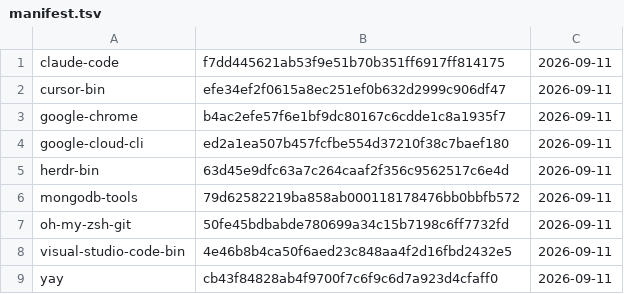
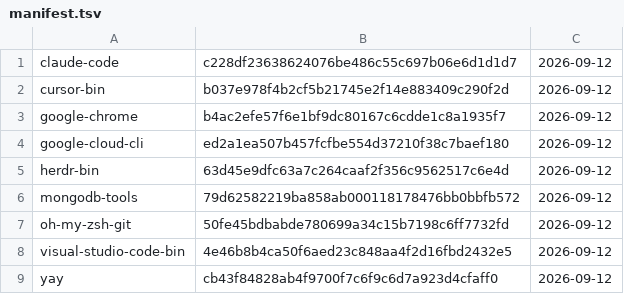
Before and after one commit to gablank/boxes, a TSV file: aur/manifest.tsv, drawn as a sheet.

```diff
--- a/aur/manifest.tsv
+++ b/aur/manifest.tsv
@@ -1,9 +1,9 @@
-claude-code	f7dd445621ab53f9e51b70b351ff6917ff814175	2026-09-11
-cursor-bin	efe34ef2f0615a8ec251ef0b632d2999c906df47	2026-09-11
-google-chrome	b4ac2efe57f6e1bf9dc80167c6cdde1c8a1935f7	2026-09-11
-google-cloud-cli	ed2a1ea507b457fcfbe554d37210f38c7baef180	2026-09-11
-herdr-bin	63d45e9dfc63a7c264caaf2f356c9562517c6e4d	2026-09-11
-mongodb-tools	79d62582219ba858ab000118178476bb0bbfb572	2026-09-11
-oh-my-zsh-git	50fe45bdbabde780699a34c15b7198c6ff7732fd	2026-09-11
-visual-studio-code-bin	4e46b8b4ca50f6aed23c848aa4f2d16fbd2432e5	2026-09-11
-yay	cb43f84828ab4f9700f7c6f9c6d7a923d4cfaff0	2026-09-11
+claude-code	c228df23638624076be486c55c697b06e6d1d1d7	2026-09-12
+cursor-bin	b037e978f4b2cf5b21745e2f14e883409c290f2d	2026-09-12
+google-chrome	b4ac2efe57f6e1bf9dc80167c6cdde1c8a1935f7	2026-09-12
+google-cloud-cli	ed2a1ea507b457fcfbe554d37210f38c7baef180	2026-09-12
+herdr-bin	63d45e9dfc63a7c264caaf2f356c9562517c6e4d	2026-09-12
+mongodb-tools	79d62582219ba858ab000118178476bb0bbfb572	2026-09-12
+oh-my-zsh-git	50fe45bdbabde780699a34c15b7198c6ff7732fd	2026-09-12
+visual-studio-code-bin	4e46b8b4ca50f6aed23c848aa4f2d16fbd2432e5	2026-09-12
+yay	cb43f84828ab4f9700f7c6f9c6d7a923d4cfaff0	2026-09-12
```
Also changed, not shown: 2 other files.
